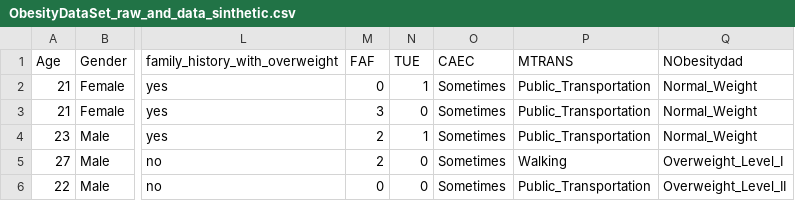
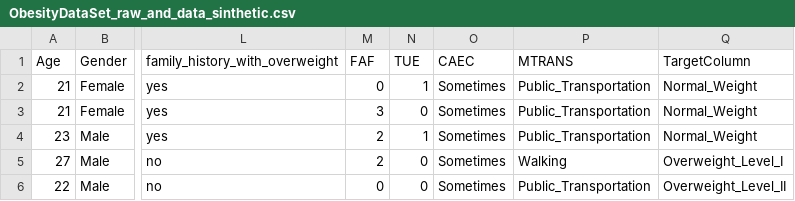
Before and after one commit to winamunada/streamlit-obesity-predictor, a CSV file: ObesityDataSet_raw_and_data_sinthetic.csv, drawn as a sheet; only a part is shown, gaps mark what is left out; the diff names each change by its address in the sheet, - before the commit and + after, or states it on an @@ line.

Commit message:
Update ObesityDataSet_raw_and_data_sinthetic.csv

```diff
--- a/ObesityDataSet_raw_and_data_sinthetic.csv
+++ b/ObesityDataSet_raw_and_data_sinthetic.csv
-Q1: NObesitydad
+Q1: TargetColumn
```
